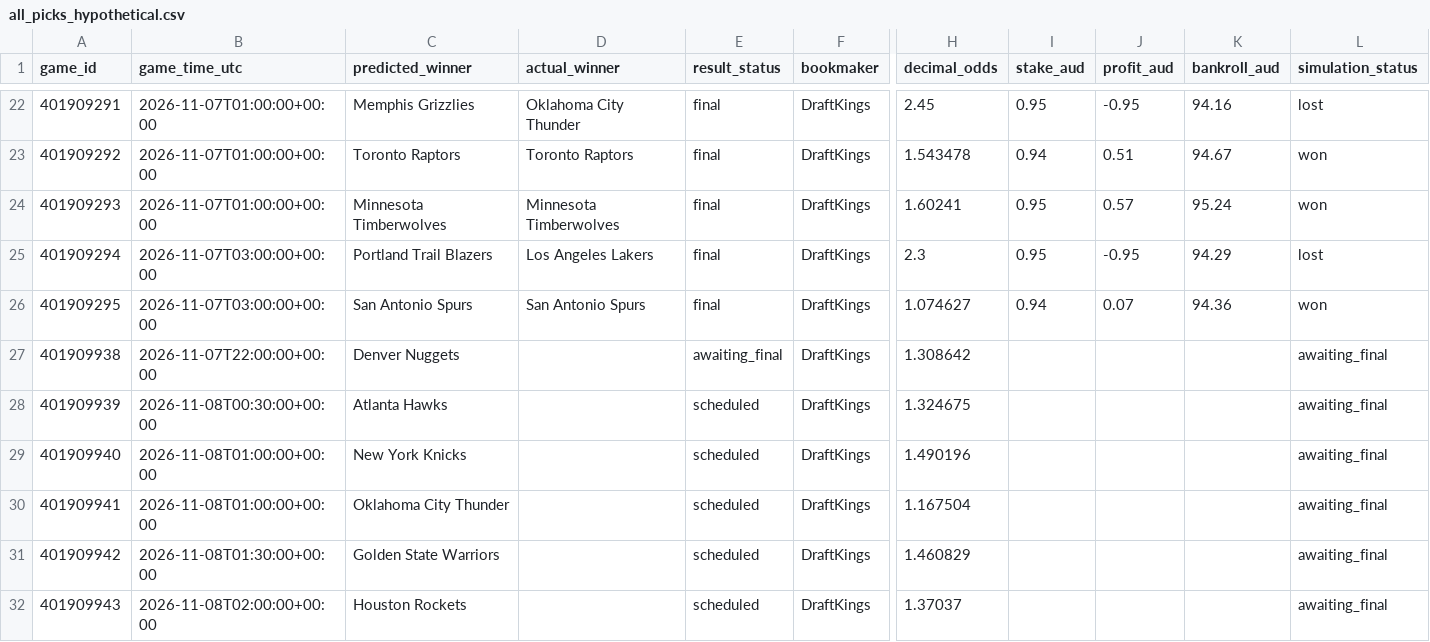
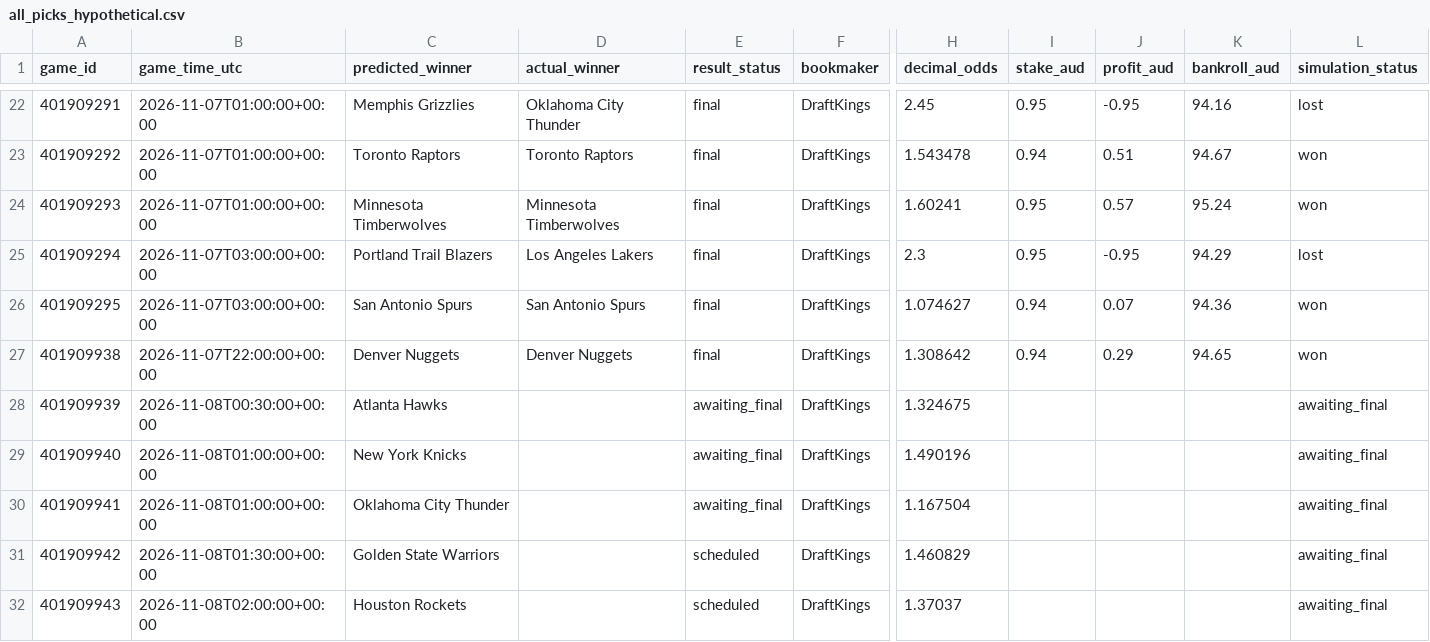
Before and after one commit to kensu-kimsu/nbamoneyprinter, a CSV file: research/prediction_results/all_picks_hypothetical.csv, drawn as a sheet; only a part is shown, gaps mark what is left out; the diff names each change by its address in the sheet, - before the commit and + after, or states it on an @@ line.

```diff
--- a/research/prediction_results/all_picks_hypothetical.csv
+++ b/research/prediction_results/all_picks_hypothetical.csv
-D27 (actual_winner): (empty)
+D27 (actual_winner): Denver Nuggets
-E27 (result_status): awaiting_final
+E27 (result_status): final
-I27 (stake_aud): (empty)
+I27 (stake_aud): 0.94
-J27 (profit_aud): (empty)
+J27 (profit_aud): 0.29
-K27 (bankroll_aud): (empty)
+K27 (bankroll_aud): 94.65
-L27 (simulation_status): awaiting_final
+L27 (simulation_status): won
-E28:E30 (result_status): scheduled
+E28:E30 (result_status): awaiting_final
```
Also changed, not shown: research/prediction_results/all_predictions.csv, 4 other files.
